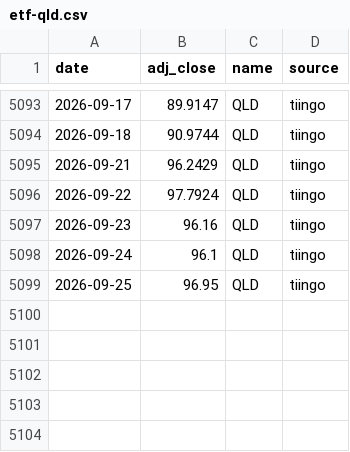
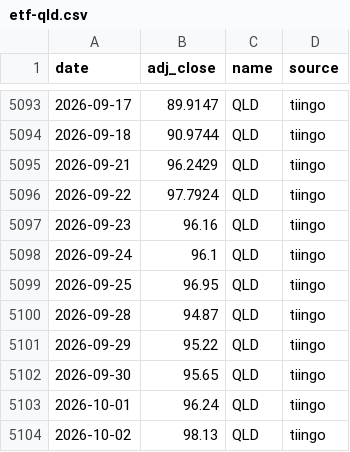
Before and after one commit to ravelab/l-etf, a CSV file: data/etf-qld.csv, drawn as a sheet; only a part is shown, gaps mark what is left out; the diff names each change by its address in the sheet, - before the commit and + after, or states it on an @@ line.

```diff
--- a/data/etf-qld.csv
+++ b/data/etf-qld.csv
+row 5100: 2026-09-28 | 94.87 | QLD | tiingo
+row 5101: 2026-09-29 | 95.22 | QLD | tiingo
+row 5102: 2026-09-30 | 95.65 | QLD | tiingo
+row 5103: 2026-10-01 | 96.24 | QLD | tiingo
+row 5104: 2026-10-02 | 98.13 | QLD | tiingo
```
Also changed, not shown: data/etf-sso.csv, data/etf-tqqq.csv, 17 other files.
